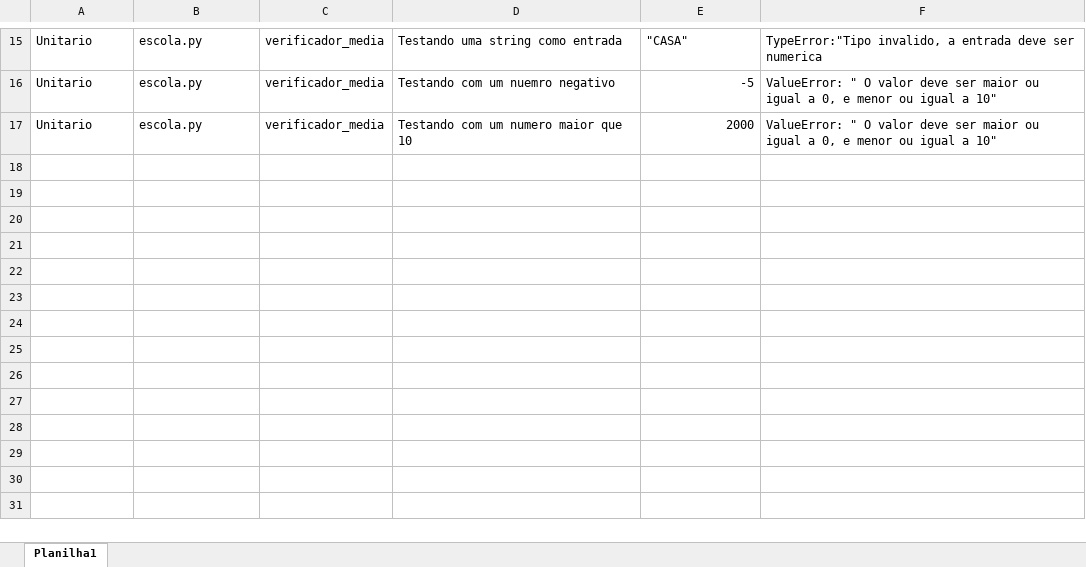
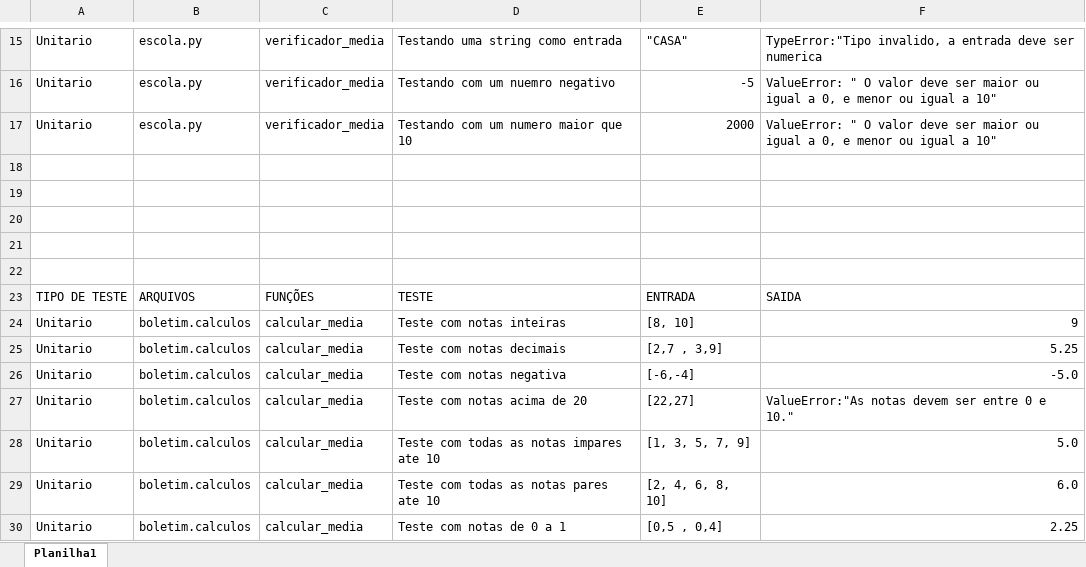
Before and after one commit to Helena-Rosa/teste_de_softer, an Excel workbook: teste notas.xlsx, sheet Planilha1, drawn as a sheet; only a part is shown, gaps mark what is left out; values as stored, in another font and other column widths than the file's, no cell formats; the diff names each change by its address in the sheet, - before the commit and + after, or states it on an @@ line.

Commit message:
teste de notaas

```diff
--- a/teste notas.xlsx (sheet Planilha1)
+++ b/teste notas.xlsx (sheet Planilha1)
+row 18: (empty)
+row 19: (empty)
+row 20: (empty)
+row 21: (empty)
+row 22: (empty)
+row 23: TIPO DE TESTE | ARQUIVOS | FUNÇÕES | TESTE | ENTRADA | SAIDA
+row 24: Unitario | boletim.calculos | calcular_media | Teste com notas inteiras | [8, 10] | 9
+row 25: Unitario | boletim.calculos | calcular_media | Teste com notas decimais | [2,7 , 3,9] | 5.25
+row 26: Unitario | boletim.calculos | calcular_media | Teste com notas negativa | [-6,-4] | -5.0
+row 27: Unitario | boletim.calculos | calcular_media | Teste com notas acima de 20 | [22,27] | ValueError:"As notas devem ser entre 0 e 10."
+row 28: Unitario | boletim.calculos | calcular_media | Teste com todas as notas impares ate 10 | [1, 3, 5, 7, 9] | 5.0
+row 29: Unitario | boletim.calculos | calcular_media | Teste com todas as notas pares ate 10 | [2, 4, 6, 8, 10] | 6.0
+row 30: Unitario | boletim.calculos | calcular_media | Teste com notas de 0 a 1 | [0,5 , 0,4] | 2.25
```
Also changed, not shown: cell formats, 6 other files.
